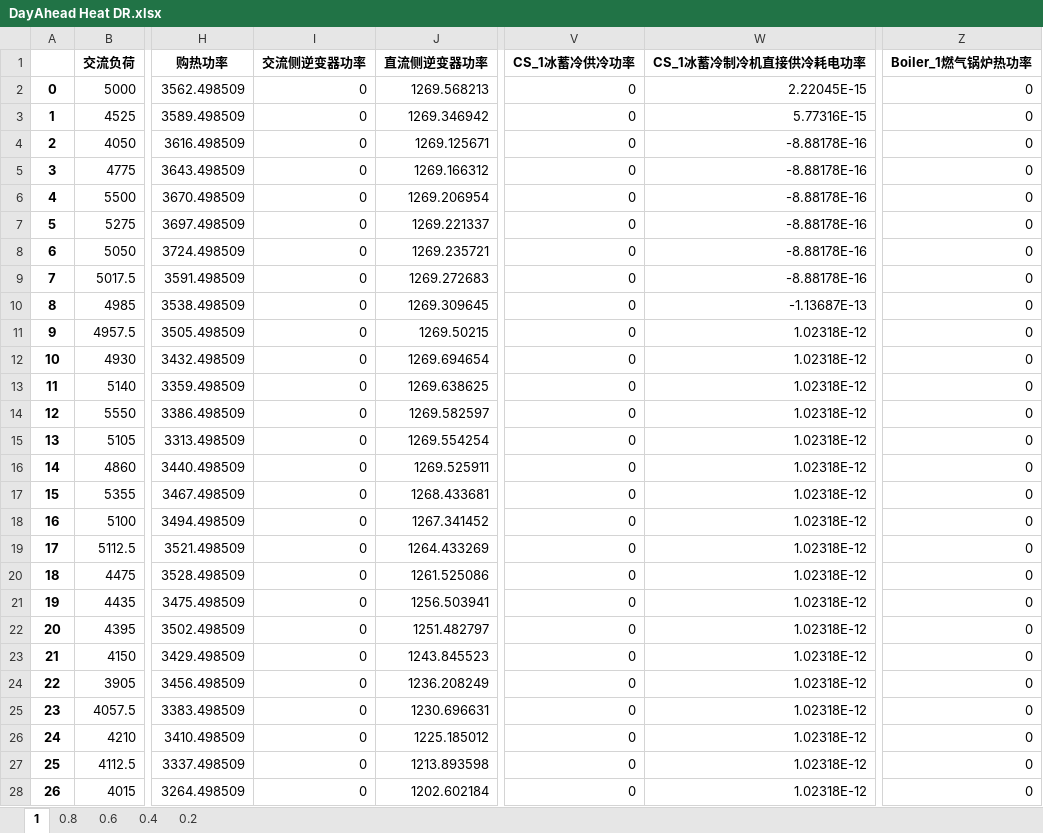
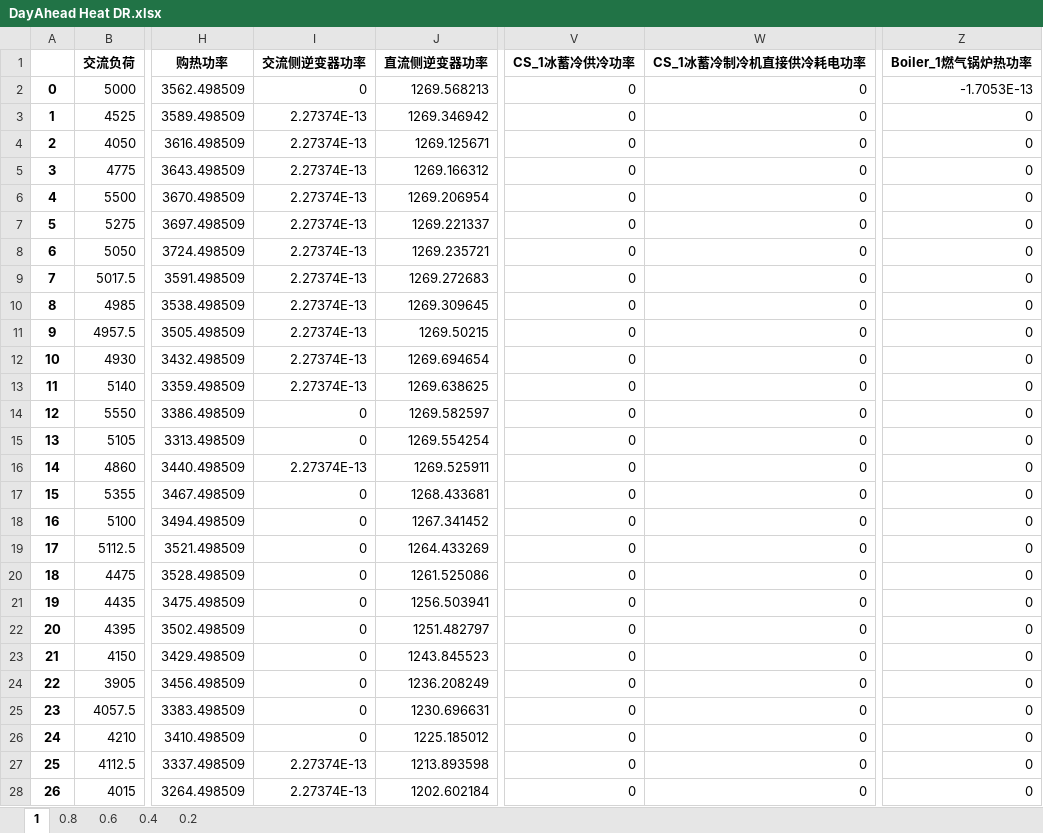
Before and after one commit to zidanessf/microgridOptimalDispatch, an Excel workbook: DayAhead Heat DR.xlsx, sheet 1, drawn as a sheet; only a part is shown, gaps mark what is left out; values as stored, in another font and other column widths than the file's, no borders; the diff covers the shown part only; the diff names each change by its address in the sheet, - before the commit and + after, or states it on an @@ line.

```diff
--- a/DayAhead Heat DR.xlsx (sheet 1)
+++ b/DayAhead Heat DR.xlsx (sheet 1)
-W2 (CS_1冰蓄冷制冷机直接供冷耗电功率): 2.22045E-15
+W2 (CS_1冰蓄冷制冷机直接供冷耗电功率): 0
-Z2 (Boiler_1燃气锅炉热功率): 0
+Z2 (Boiler_1燃气锅炉热功率): -1.7053E-13
-I3:I13 (交流侧逆变器功率): 0
+I3:I13 (交流侧逆变器功率): 2.27374E-13
-W3 (CS_1冰蓄冷制冷机直接供冷耗电功率): 5.77316E-15
+W3 (CS_1冰蓄冷制冷机直接供冷耗电功率): 0
-W4:W9 (CS_1冰蓄冷制冷机直接供冷耗电功率): -8.88178E-16
+W4:W9 (CS_1冰蓄冷制冷机直接供冷耗电功率): 0
-W10 (CS_1冰蓄冷制冷机直接供冷耗电功率): -1.13687E-13
+W10 (CS_1冰蓄冷制冷机直接供冷耗电功率): 0
-W11:W28 (CS_1冰蓄冷制冷机直接供冷耗电功率): 1.02318E-12
+W11:W28 (CS_1冰蓄冷制冷机直接供冷耗电功率): 0
-I16 (交流侧逆变器功率): 0
+I16 (交流侧逆变器功率): 2.27374E-13
-I27:I28 (交流侧逆变器功率): 0
+I27:I28 (交流侧逆变器功率): 2.27374E-13
```
Also changed, not shown: 54 edited cells elsewhere in this sheet, sheet 0.4, sheet 0.2, sheet 0.8, sheet 0.6, DayAhead Electric DR.xlsx, output.xlsx, 3 other files.
